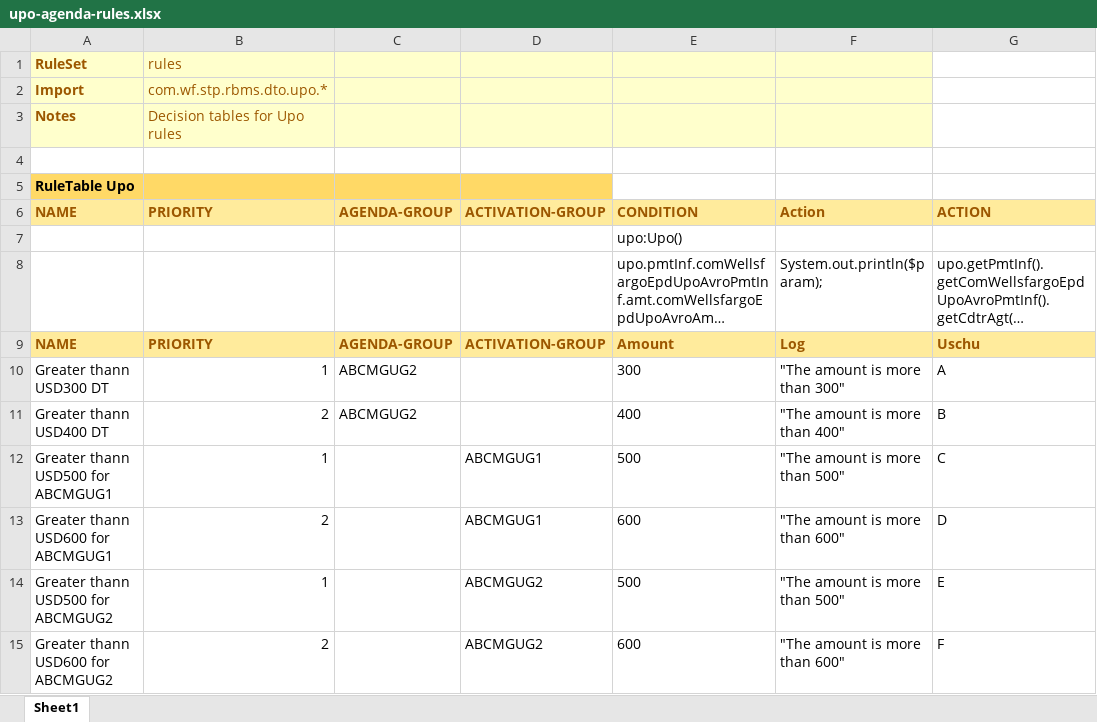
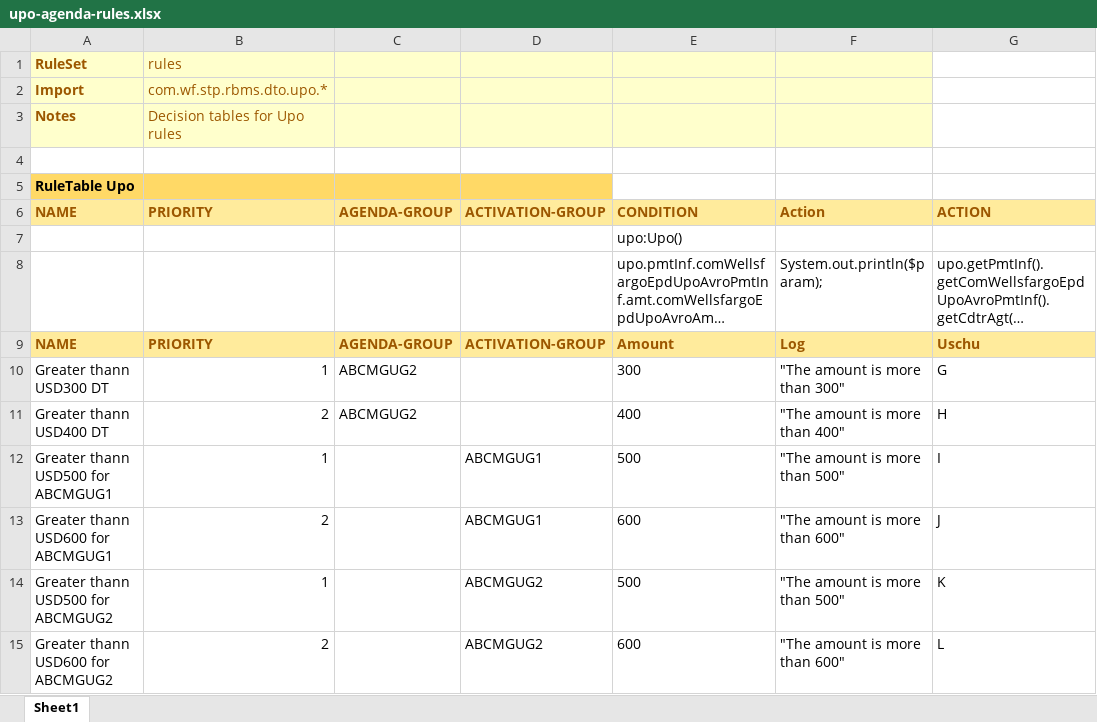
Before and after one commit to YogeshPitale/rbms, an Excel workbook: src/main/resources/rules/upo-agenda-rules.xlsx, sheet Sheet1, drawn as a sheet; long unchanged cells end in …; values as stored, in another font and other column widths than the file's, no borders; the diff names each change by its address in the sheet, - before the commit and + after, or states it on an @@ line.

Commit message:
Updated Action values in upo-agenda-rules.xlsx

```diff
--- a/src/main/resources/rules/upo-agenda-rules.xlsx (sheet Sheet1)
+++ b/src/main/resources/rules/upo-agenda-rules.xlsx (sheet Sheet1)
-G10: A
+G10: G
-G11: B
+G11: H
-G12: C
+G12: I
-G13: D
+G13: J
-G14: E
+G14: K
-G15: F
+G15: L
```
